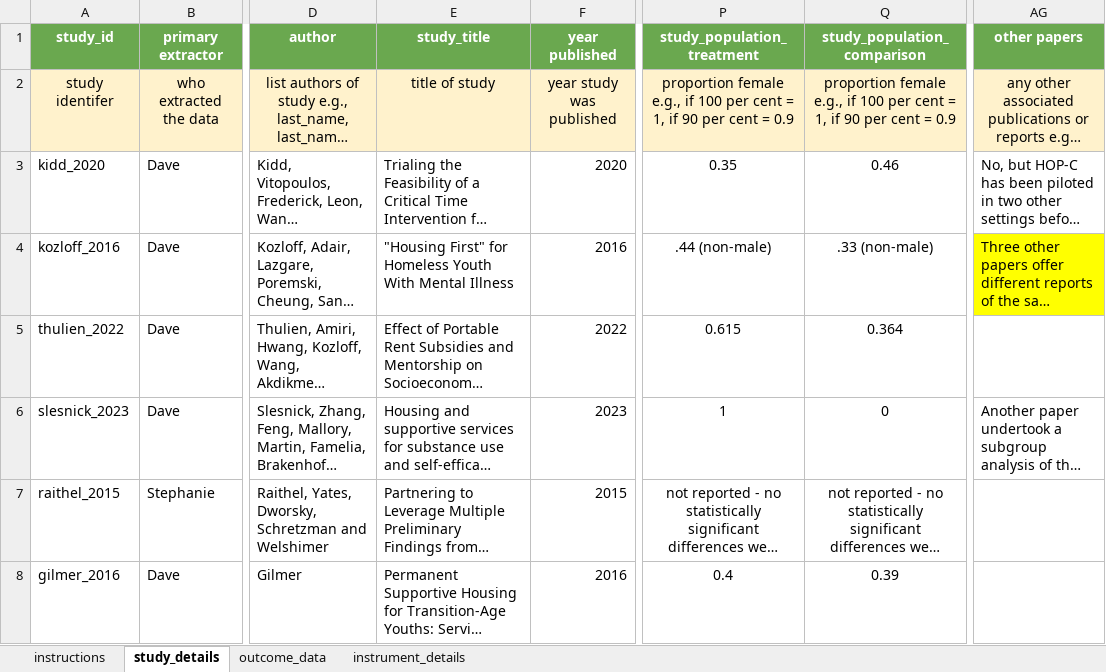
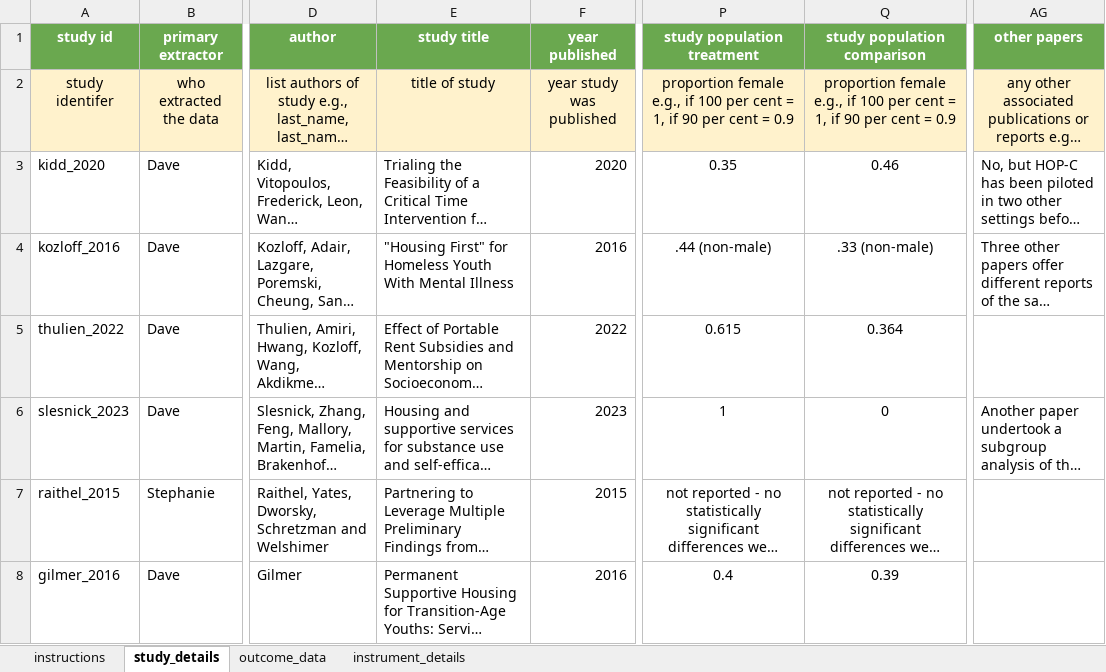
Before and after one commit to davetayl-r/youth-homelessness-review, an Excel workbook: review/inputs/yh_review_data_extraction_sheet.xlsx, sheet study_details, drawn as a sheet; only a part is shown, gaps mark what is left out; long unchanged cells end in …; values as stored, in another font and other column widths than the file's, no borders; charts and pictures not drawn; the diff names each change by its address in the sheet, - before the commit and + after, or states it on an @@ line.

```diff
--- a/review/inputs/yh_review_data_extraction_sheet.xlsx (sheet study_details)
+++ b/review/inputs/yh_review_data_extraction_sheet.xlsx (sheet study_details)
-A1: study_id
+A1: study id
-E1: study_title
+E1: study title
-P1: study_population_treatment
+P1: study population treatment
-Q1: study_population_comparison
+Q1: study population comparison
-AG4 fill: #FFFF00
+AG4 fill: none
```
Also changed, not shown: sheet outcome_data, sheet instrument_details, hidden cells, charts or pictures, 13 other files.
